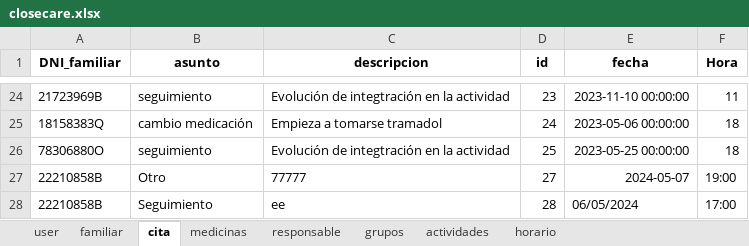
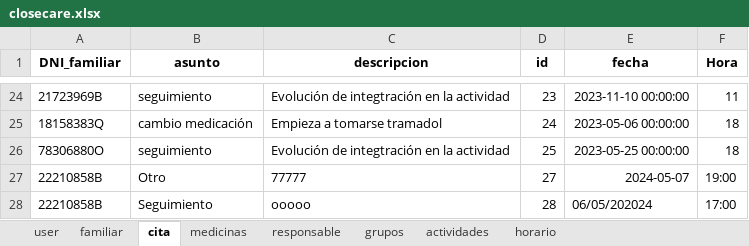
Before and after one commit to closecarefundation/PY-to-APK, an Excel workbook: closecare.xlsx, sheet cita, drawn as a sheet; only a part is shown, gaps mark what is left out; values as stored, in another font and other column widths than the file's, no borders; the diff names each change by its address in the sheet, - before the commit and + after, or states it on an @@ line.

Commit message:
Modificar cita

```diff
--- a/closecare.xlsx (sheet cita)
+++ b/closecare.xlsx (sheet cita)
-C28 (descripcion): ee
+C28 (descripcion): ooooo
-E28 (fecha): 06/05/2024
+E28 (fecha): 06/05/202024
```
